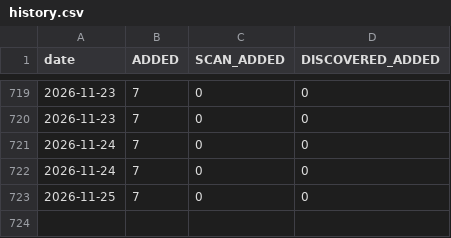
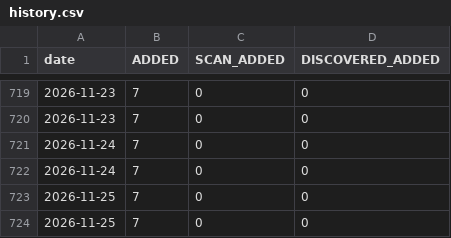
Before and after one commit to RaminTabriz/V2rayCollector, a CSV file: stats/history.csv, drawn as a sheet; only a part is shown, gaps mark what is left out.

```diff
--- a/stats/history.csv
+++ b/stats/history.csv
@@ -723 +723,2 @@ date,ADDED,SCAN_ADDED,DISCOVERED_ADDED
 2026-11-25,7,0,0
+2026-11-25,7,0,0
```
Also changed, not shown: channels.csv, 3 other files.
